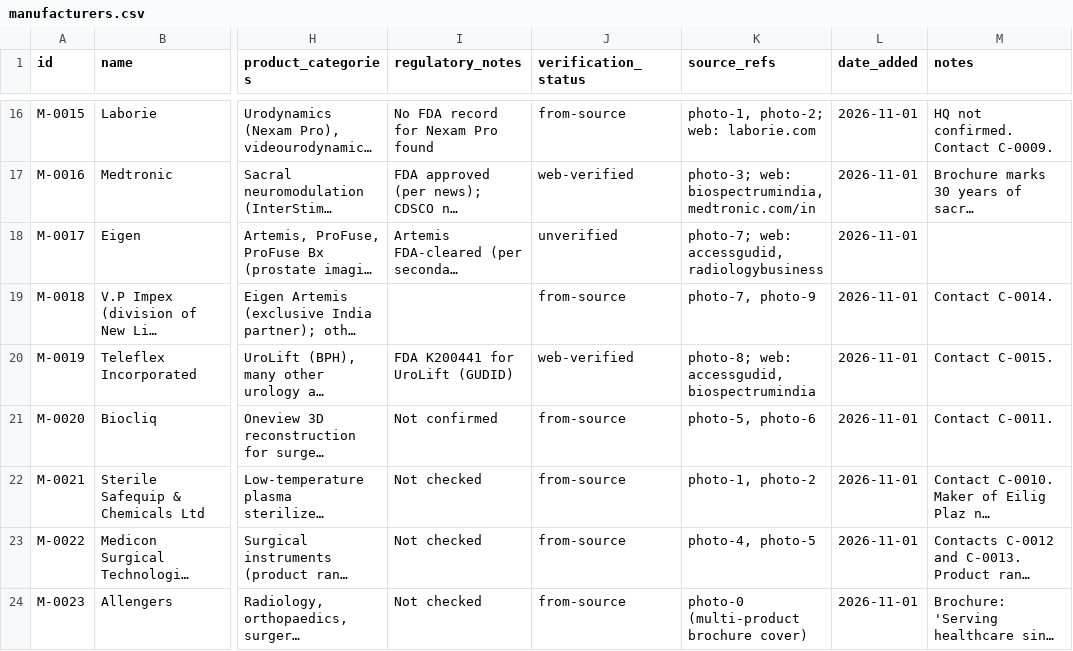
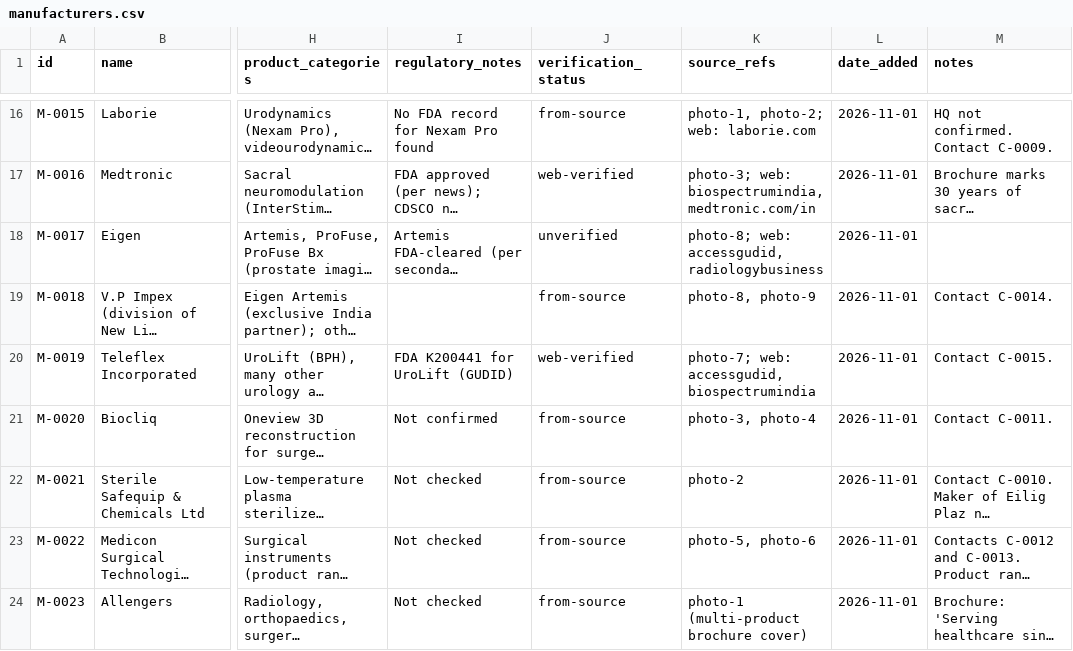
Before and after one commit to Dr-VarunAgarwal/varunagarwal, a CSV file: urology-library/manufacturers.csv, drawn as a sheet; only a part is shown, gaps mark what is left out; long unchanged cells end in …; the diff names each change by its address in the sheet, - before the commit and + after, or states it on an @@ line.

```diff
--- a/urology-library/manufacturers.csv
+++ b/urology-library/manufacturers.csv
-K18 (source_refs): photo-7; web: accessgudid, radiologybusiness
+K18 (source_refs): photo-8; web: accessgudid, radiologybusiness
-K19 (source_refs): photo-7, photo-9
+K19 (source_refs): photo-8, photo-9
-K20 (source_refs): photo-8; web: accessgudid, biospectrumindia
+K20 (source_refs): photo-7; web: accessgudid, biospectrumindia
-K21 (source_refs): photo-5, photo-6
+K21 (source_refs): photo-3, photo-4
-K22 (source_refs): photo-1, photo-2
+K22 (source_refs): photo-2
-K23 (source_refs): photo-4, photo-5
+K23 (source_refs): photo-5, photo-6
-K24 (source_refs): photo-0 (multi-product brochure cover)
+K24 (source_refs): photo-1 (multi-product brochure cover)
```
Also changed, not shown: urology-library/contacts.csv, urology-library/library.csv.
